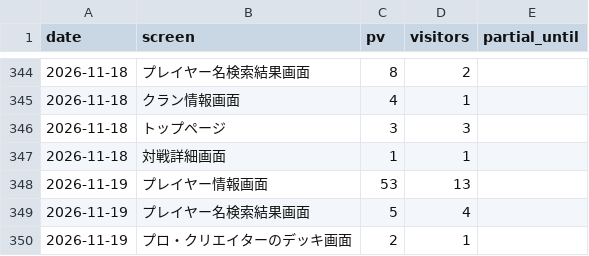
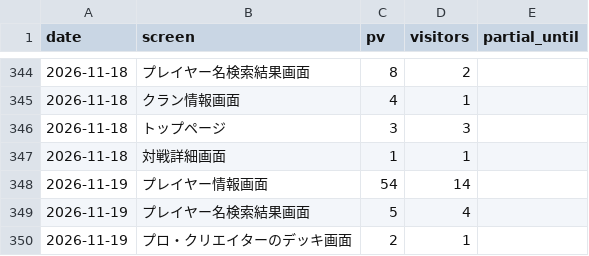
Before and after one commit to yyama694/clash-royale-api, a CSV file: .claude/skills/access-check/history/screens.csv, drawn as a sheet; only a part is shown, gaps mark what is left out.

```diff
--- a/.claude/skills/access-check/history/screens.csv
+++ b/.claude/skills/access-check/history/screens.csv
@@ -347,3 +347,3 @@ date,screen,pv,visitors,partial_until
 2026-11-18,対戦詳細画面,1,1,
-2026-11-19,プレイヤー情報画面,53,13,
+2026-11-19,プレイヤー情報画面,54,14,
 2026-11-19,プレイヤー名検索結果画面,5,4,
```
Also changed, not shown: .claude/skills/access-check/history/daily.csv, 4 other files.
